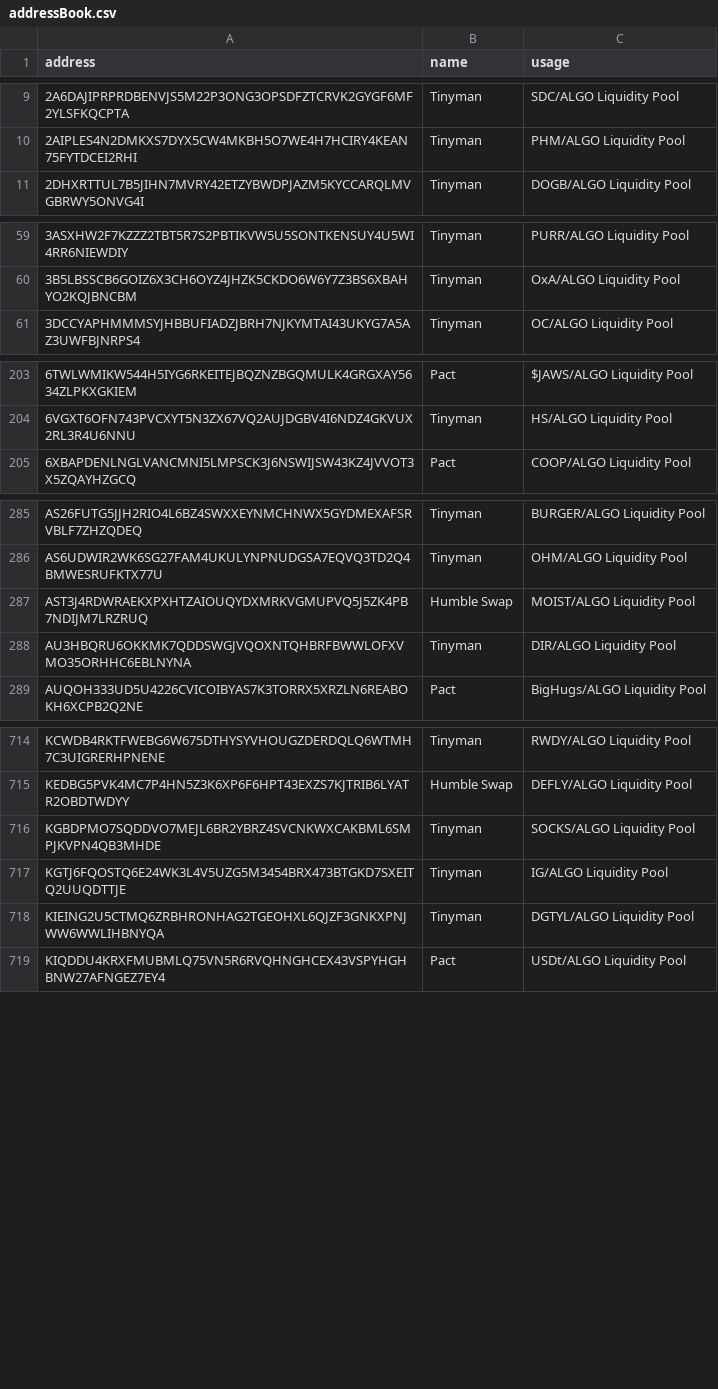
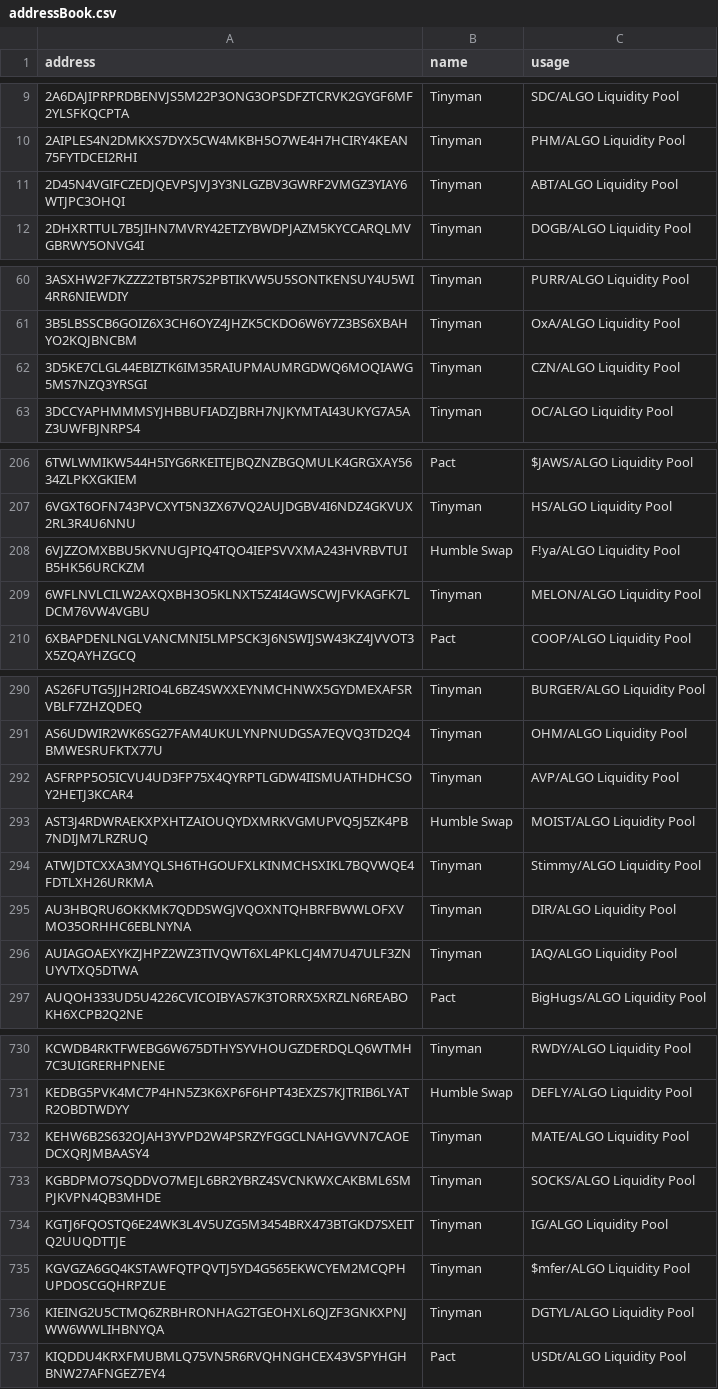
Before and after one commit to HashingSlash/Detechdefi, a CSV file: resources/addressBook.csv, drawn as a sheet; only a part is shown, gaps mark what is left out; the diff covers the shown part only.

```diff
--- a/resources/addressBook.csv
+++ b/resources/addressBook.csv
@@ -10,2 +10,3 @@ address,name,usage
 2AIPLES4N2DMKXS7DYX5CW4MKBH5O7WE4H7HCIRY4KEAN75FYTDCEI2RHI,Tinyman,PHM/ALGO Liquidity Pool
+2D45N4VGIFCZEDJQEVPSJVJ3Y3NLGZBV3GWRF2VMGZ3YIAY6WTJPC3OHQI,Tinyman,ABT/ALGO Liquidity Pool
 2DHXRTTUL7B5JIHN7MVRY42ETZYBWDPJAZM5KYCCARQLMVGBRWY5ONVG4I,Tinyman,DOGB/ALGO Liquidity Pool
@@ -60,2 +61,3 @@ address,name,usage
 3B5LBSSCB6GOIZ6X3CH6OYZ4JHZK5CKDO6W6Y7Z3BS6XBAHYO2KQJBNCBM,Tinyman,OxA/ALGO Liquidity Pool
+3D5KE7CLGL44EBIZTK6IM35RAIUPMAUMRGDWQ6MOQIAWG5MS7NZQ3YRSGI,Tinyman,CZN/ALGO Liquidity Pool
 3DCCYAPHMMMSYJHBBUFIADZJBRH7NJKYMTAI43UKYG7A5AZ3UWFBJNRPS4,Tinyman,OC/ALGO Liquidity Pool
@@ -204,2 +207,4 @@ address,name,usage
 6VGXT6OFN743PVCXYT5N3ZX67VQ2AUJDGBV4I6NDZ4GKVUX2RL3R4U6NNU,Tinyman,HS/ALGO Liquidity Pool
+6VJZZOMXBBU5KVNUGJPIQ4TQO4IEPSVVXMA243HVRBVTUIB5HK56URCKZM,Humble Swap,F!ya/ALGO Liquidity Pool
+6WFLNVLCILW2AXQXBH3O5KLNXT5Z4I4GWSCWJFVKAGFK7LDCM76VW4VGBU,Tinyman,MELON/ALGO Liquidity Pool
 6XBAPDENLNGLVANCMNI5LMPSCK3J6NSWIJSW43KZ4JVVOT3X5ZQAYHZGCQ,Pact,COOP/ALGO Liquidity Pool
@@ -286,4 +291,7 @@ AS26FUTG5JJH2RIO4L6BZ4SWXXEYNMCHNWX5GYDMEXAFSRVBLF7ZHZQDEQ,Tinyman,BURGER/ALGO L
 AS6UDWIR2WK6SG27FAM4UKULYNPNUDGSA7EQVQ3TD2Q4BMWESRUFKTX77U,Tinyman,OHM/ALGO Liquidity Pool
+ASFRPP5O5ICVU4UD3FP75X4QYRPTLGDW4IISMUATHDHCSOY2HETJ3KCAR4,Tinyman,AVP/ALGO Liquidity Pool
 AST3J4RDWRAEKXPXHTZAIOUQYDXMRKVGMUPVQ5J5ZK4PB7NDIJM7LRZRUQ,Humble Swap,MOIST/ALGO Liquidity Pool
+ATWJDTCXXA3MYQLSH6THGOUFXLKINMCHSXIKL7BQVWQE4FDTLXH26URKMA,Tinyman,Stimmy/ALGO Liquidity Pool
 AU3HBQRU6OKKMK7QDDSWGJVQOXNTQHBRFBWWLOFXVMO35ORHHC6EBLNYNA,Tinyman,DIR/ALGO Liquidity Pool
+AUIAGOAEXYKZJHPZ2WZ3TIVQWT6XL4PKLCJ4M7U47ULF3ZNUYVTXQ5DTWA,Tinyman,IAQ/ALGO Liquidity Pool
 AUQOH333UD5U4226CVICOIBYAS7K3TORRX5XRZLN6REABOKH6XCPB2Q2NE,Pact,BigHugs/ALGO Liquidity Pool
@@ -715,4 +731,6 @@ KCWDB4RKTFWEBG6W675DTHYSYVHOUGZDERDQLQ6WTMH7C3UIGRERHPNENE,Tinyman,RWDY/ALGO Liq
 KEDBG5PVK4MC7P4HN5Z3K6XP6F6HPT43EXZS7KJTRIB6LYATR2OBDTWDYY,Humble Swap,DEFLY/ALGO Liquidity Pool
+KEHW6B2S632OJAH3YVPD2W4PSRZYFGGCLNAHGVVN7CAOEDCXQRJMBAASY4,Tinyman,MATE/ALGO Liquidity Pool
 KGBDPMO7SQDDVO7MEJL6BR2YBRZ4SVCNKWXCAKBML6SMPJKVPN4QB3MHDE,Tinyman,SOCKS/ALGO Liquidity Pool
 KGTJ6FQOSTQ6E24WK3L4V5UZG5M3454BRX473BTGKD7SXEITQ2UUQDTTJE,Tinyman,IG/ALGO Liquidity Pool
+KGVGZA6GQ4KSTAWFQTPQVTJ5YD4G565EKWCYEM2MCQPHUPDOSCGQHRPZUE,Tinyman,$mfer/ALGO Liquidity Pool
 KIEING2U5CTMQ6ZRBHRONHAG2TGEOHXL6QJZF3GNKXPNJWW6WWLIHBNYQA,Tinyman,DGTYL/ALGO Liquidity Pool
```
Also changed, not shown: 25 added rows elsewhere in this file, resources/appIDs.csv, resources/assets.csv, 2 other files.
